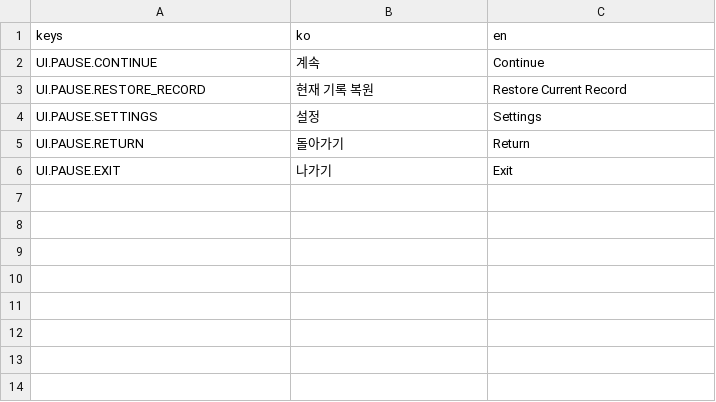
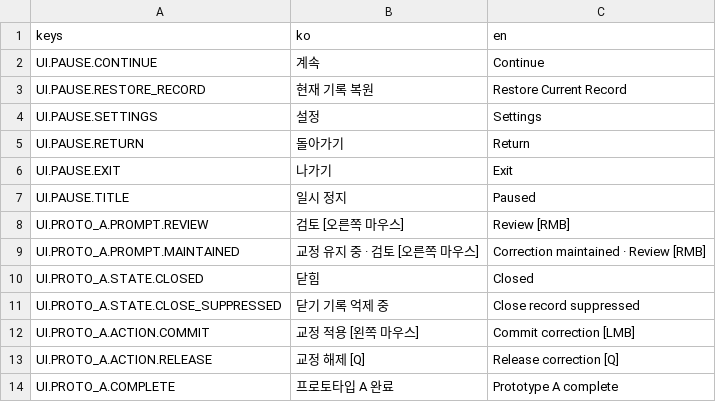
Before and after one commit to KINGJNU-sakayume/game3, a CSV file: game/localization/ui.csv, drawn as a sheet; the diff names each change by its address in the sheet, - before the commit and + after, or states it on an @@ line.

Commit message:
proto: implement Prototype A graybox loop

```diff
--- a/game/localization/ui.csv
+++ b/game/localization/ui.csv
+row 7: UI.PAUSE.TITLE | 일시 정지 | Paused
+row 8: UI.PROTO_A.PROMPT.REVIEW | 검토 [오른쪽 마우스] | Review [RMB]
+row 9: UI.PROTO_A.PROMPT.MAINTAINED | 교정 유지 중 · 검토 [오른쪽 마우스] | Correction maintained · Review [RMB]
+row 10: UI.PROTO_A.STATE.CLOSED | 닫힘 | Closed
+row 11: UI.PROTO_A.STATE.CLOSE_SUPPRESSED | 닫기 기록 억제 중 | Close record suppressed
+row 12: UI.PROTO_A.ACTION.COMMIT | 교정 적용 [왼쪽 마우스] | Commit correction [LMB]
+row 13: UI.PROTO_A.ACTION.RELEASE | 교정 해제 [Q] | Release correction [Q]
+row 14: UI.PROTO_A.COMPLETE | 프로토타입 A 완료 | Prototype A complete
```
Also changed, not shown: 10 other files.
